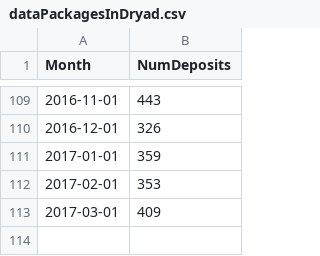
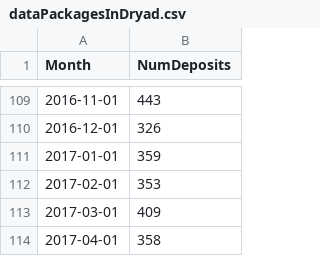
Before and after one commit to datadryad/dryad-data, a CSV file: dataPackages/dataPackagesInDryad.csv, drawn as a sheet; only a part is shown, gaps mark what is left out.

Commit message:
Update dataPackagesInDryad.csv

```diff
--- a/dataPackages/dataPackagesInDryad.csv
+++ b/dataPackages/dataPackagesInDryad.csv
@@ -113 +113,2 @@ Month,NumDeposits
 2017-03-01,409
+2017-04-01,358
```
